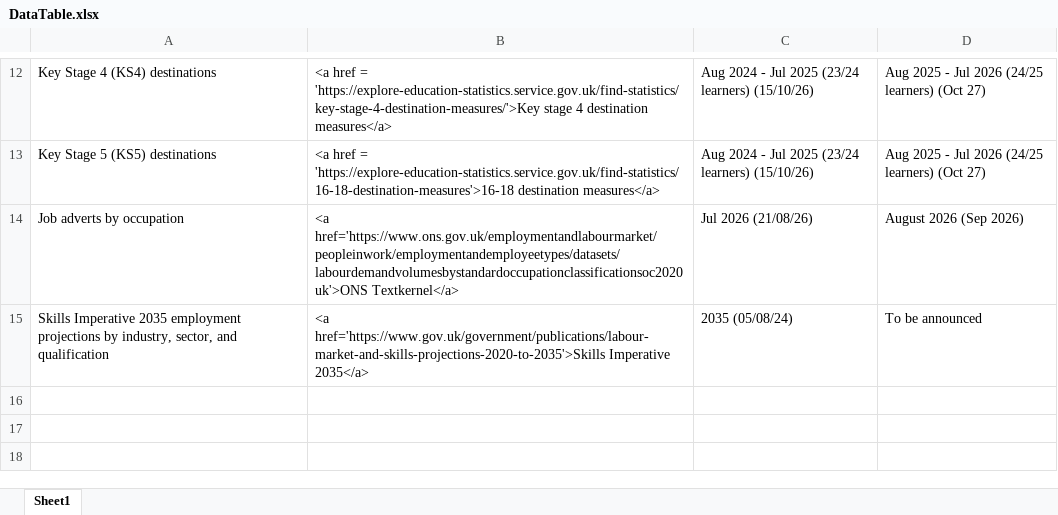
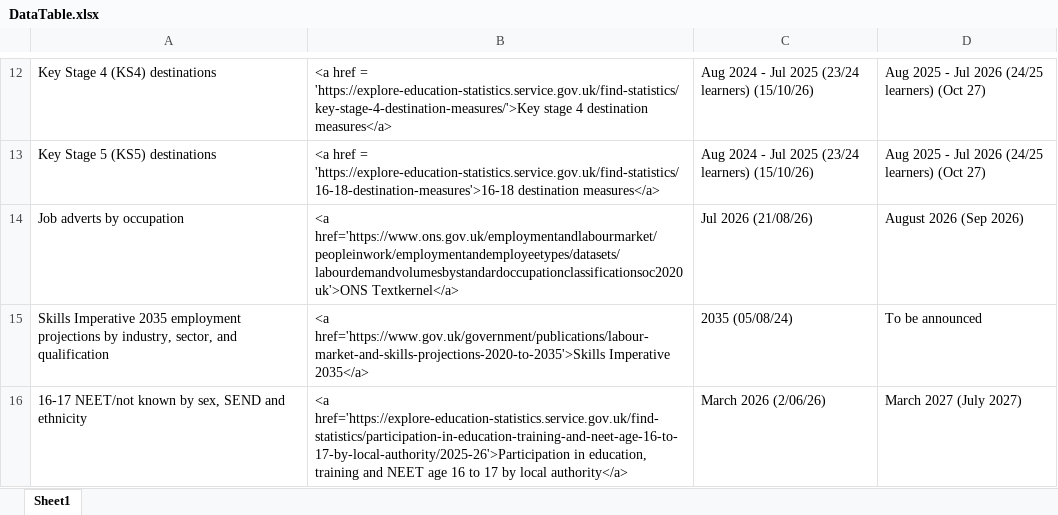
Before and after one commit to dfe-analytical-services/lsip_dashboard, an Excel workbook: Data/3-1_DataTable/DataTable.xlsx, sheet Sheet1, drawn as a sheet; only a part is shown, gaps mark what is left out; values as stored, in another font and other column widths than the file's, no borders; the diff names each change by its address in the sheet, - before the commit and + after, or states it on an @@ line.

```diff
--- a/Data/3-1_DataTable/DataTable.xlsx (sheet Sheet1)
+++ b/Data/3-1_DataTable/DataTable.xlsx (sheet Sheet1)
+row 16: 16-17 NEET/not known by sex, SEND and ethnicity | <a href='https://explore-education-statistics.service.gov.uk/find-statistics/participation-in-education-training-and-neet-age-16-to-17-by-local-authority/2025-26'>Participation in education, training and NEET age 16 to 17 by local authority</a> | March 2026 (2/06/26) | March 2027 (July 2027)
```
Also changed, not shown: Data/3-2_dataText/dataText.xlsx, 20 other files.
